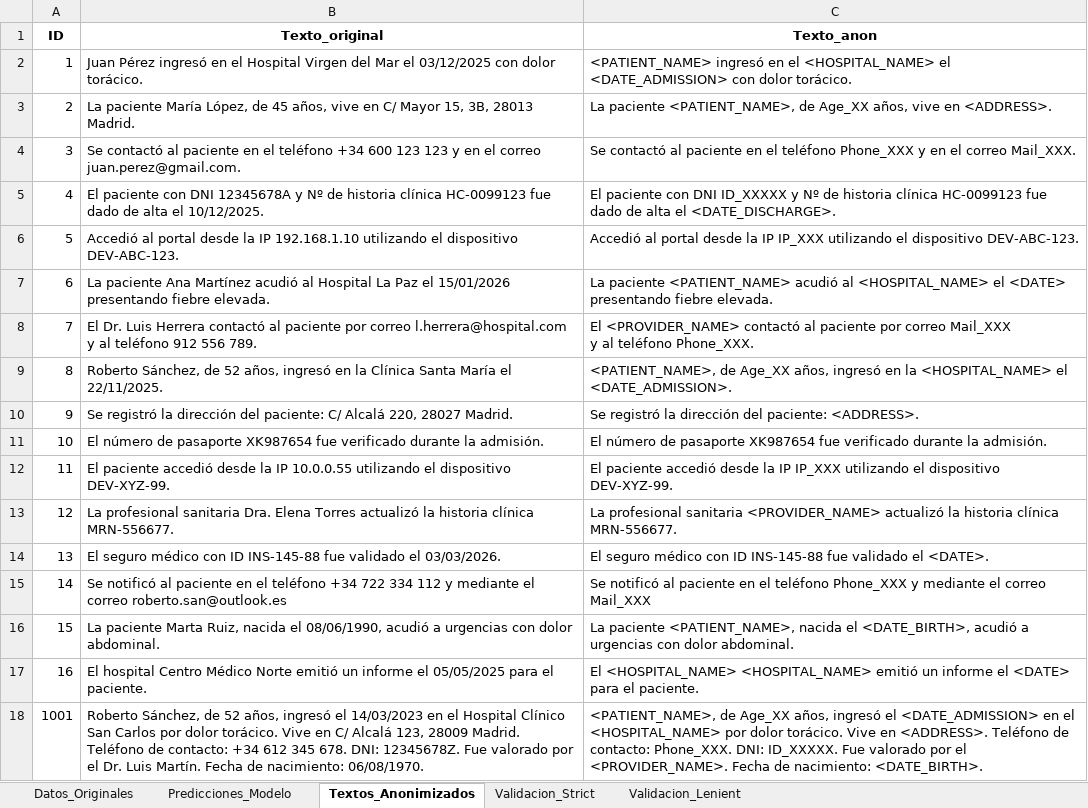
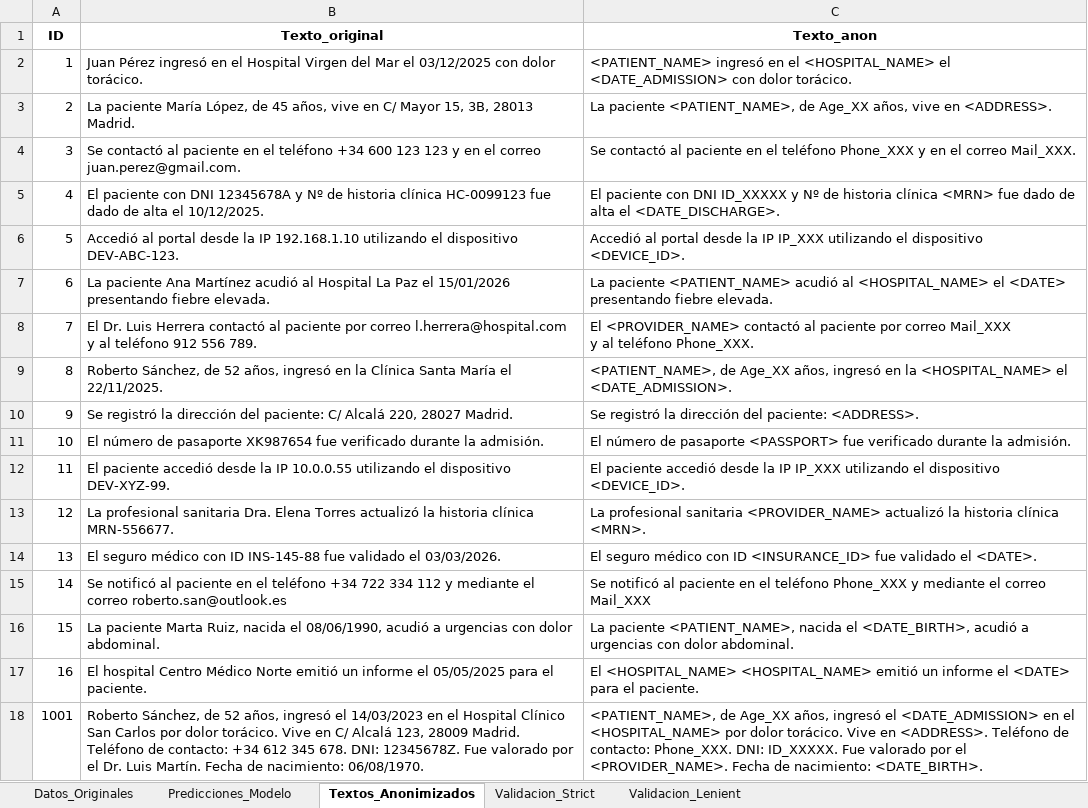
Before and after one commit to carlospuigserver/AnonimizacionV2, an Excel workbook: Resultados_Anonimizador_Hibrido_v3.xlsx, sheet Textos_Anonimizados, drawn as a sheet; only a part is shown; values as stored, in another font and other column widths than the file's, no borders; the diff covers the shown part only; the diff names each change by its address in the sheet, - before the commit and + after, or states it on an @@ line.

```diff
--- a/Resultados_Anonimizador_Hibrido_v3.xlsx (sheet Textos_Anonimizados)
+++ b/Resultados_Anonimizador_Hibrido_v3.xlsx (sheet Textos_Anonimizados)
-C5 (Texto_anon): …historia clínica HC-0099123 fue dado…
+C5 (Texto_anon): …historia clínica <MRN> fue dado…
-C6 (Texto_anon): …el dispositivo DEV-ABC-123.
+C6 (Texto_anon): …el dispositivo <DEVICE_ID>.
-C11 (Texto_anon): …de pasaporte XK987654 fue verificado…
+C11 (Texto_anon): …de pasaporte <PASSPORT> fue verificado…
-C12 (Texto_anon): …el dispositivo DEV-XYZ-99.
+C12 (Texto_anon): …el dispositivo <DEVICE_ID>.
-C13 (Texto_anon): …historia clínica MRN-556677.
+C13 (Texto_anon): …historia clínica <MRN>.
-C14 (Texto_anon): …con ID INS-145-88 fue validado…
+C14 (Texto_anon): …con ID <INSURANCE_ID> fue validado…
```
Also changed, not shown: 5 edited cells elsewhere in this sheet, sheet Validacion_Strict, sheet Predicciones_Modelo, sheet Validacion_Lenient, sheet Datos_Originales, 2 other files.
